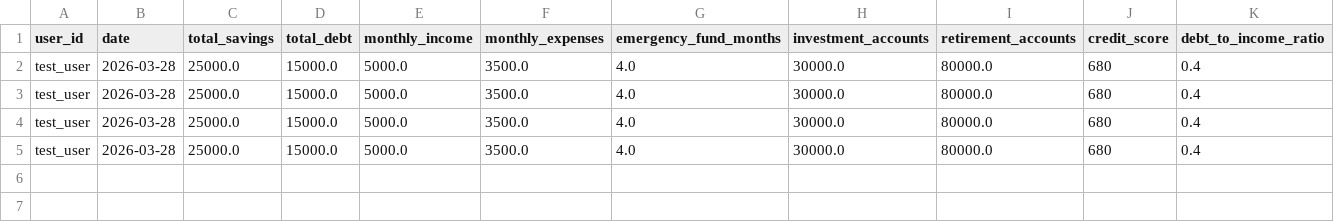
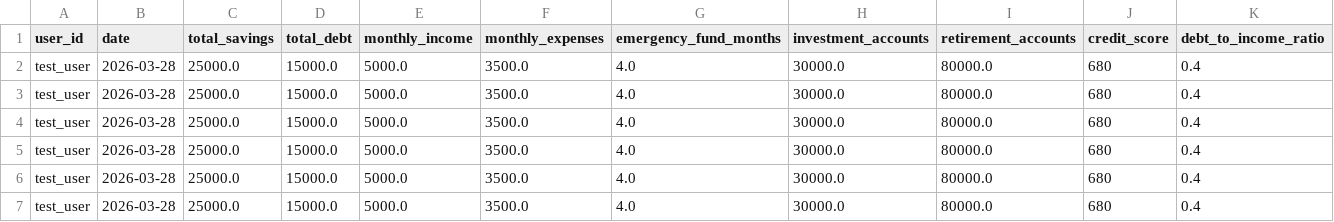
Before and after one commit to matthewbrisset/Vandal-Vault-Hackathon, a CSV file: data/user_profiles/test_user.csv, drawn as a sheet; the diff names each change by its address in the sheet, - before the commit and + after, or states it on an @@ line.

```diff
--- a/data/user_profiles/test_user.csv
+++ b/data/user_profiles/test_user.csv
+row 6: test_user | 2026-03-28 | 25000.0 | 15000.0 | 5000.0 | 3500.0 | 4.0 | 30000.0 | 80000.0 | 680 | 0.4
+row 7: test_user | 2026-03-28 | 25000.0 | 15000.0 | 5000.0 | 3500.0 | 4.0 | 30000.0 | 80000.0 | 680 | 0.4
```
Also changed, not shown: data/economic_indicators/macro_indicators.csv, 3 other files.
